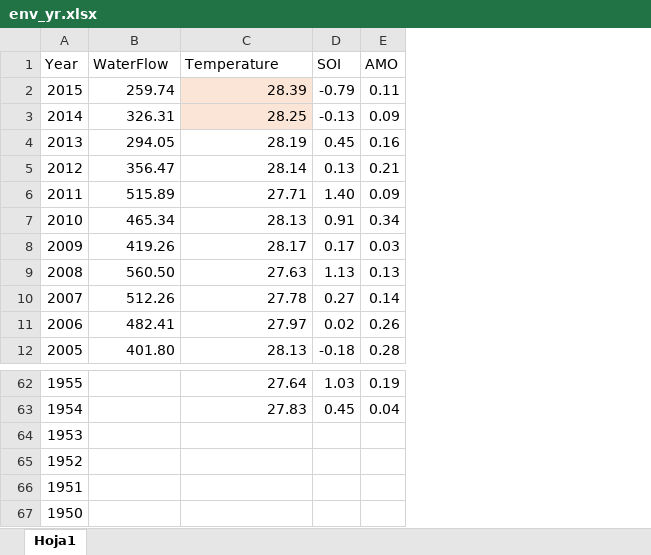
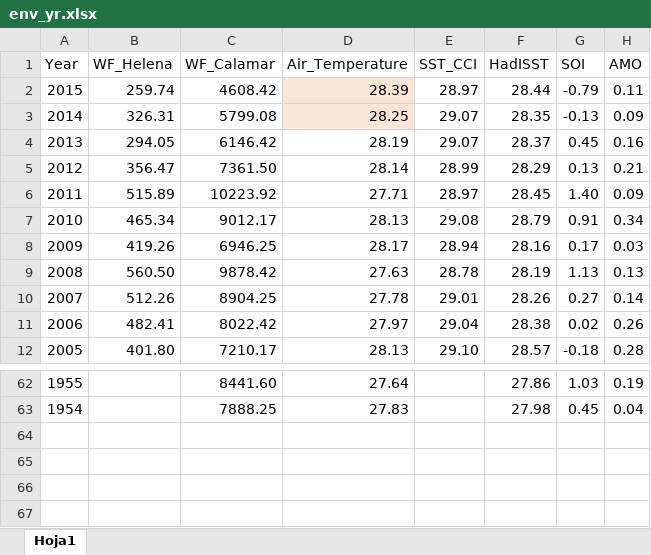
Before and after one commit to luislizcano/Coral-growth-varadero, an Excel workbook: Data_processed/env_yr.xlsx, sheet Hoja1, drawn as a sheet; only a part is shown, gaps mark what is left out; values as stored, in another font and other column widths than the file's, no borders; charts and pictures not drawn; removed rows and columns are numbered as before the commit, all else as after; the diff names each change by its address in the sheet, - before the commit and + after, or states it on an @@ line.

```diff
--- a/Data_processed/env_yr.xlsx (sheet Hoja1)
+++ b/Data_processed/env_yr.xlsx (sheet Hoja1)
+column C (WF_Calamar), rows 2-12: 4608.42 | 5799.08 | 6146.42 | 7361.50 | 10223.92 | 9012.17 | 6946.25 | 9878.42 | 8904.25 | 8022.42 | 7210.17; rows 62-63: 8441.60 | 7888.25
+column E (SST_CCI), rows 2-12: 28.97 | 29.07 | 29.07 | 28.99 | 28.97 | 29.08 | 28.94 | 28.78 | 29.01 | 29.04 | 29.10
+column F (HadISST), rows 2-12: 28.44 | 28.35 | 28.37 | 28.29 | 28.45 | 28.79 | 28.16 | 28.19 | 28.26 | 28.38 | 28.57; rows 62-63: 27.86 | 27.98
-B1: WaterFlow
+B1: WF_Helena
-D1: Temperature
+D1: Air_Temperature
-row 64: 1953
-row 65: 1952
-row 66: 1951
-row 67: 1950
```
Also changed, not shown: charts or pictures, Data_processed/coral_lumn.xlsx, Data_processed/coral_lumn_monthly.xlsx, 46 other files.
